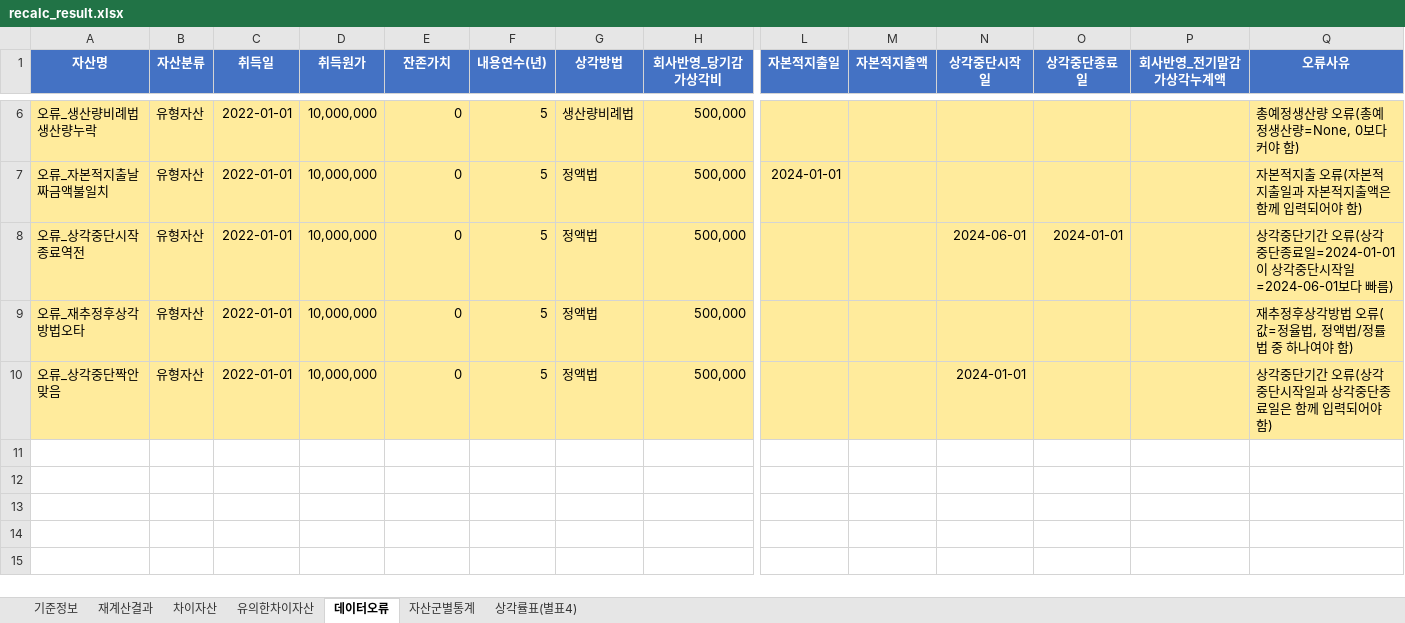
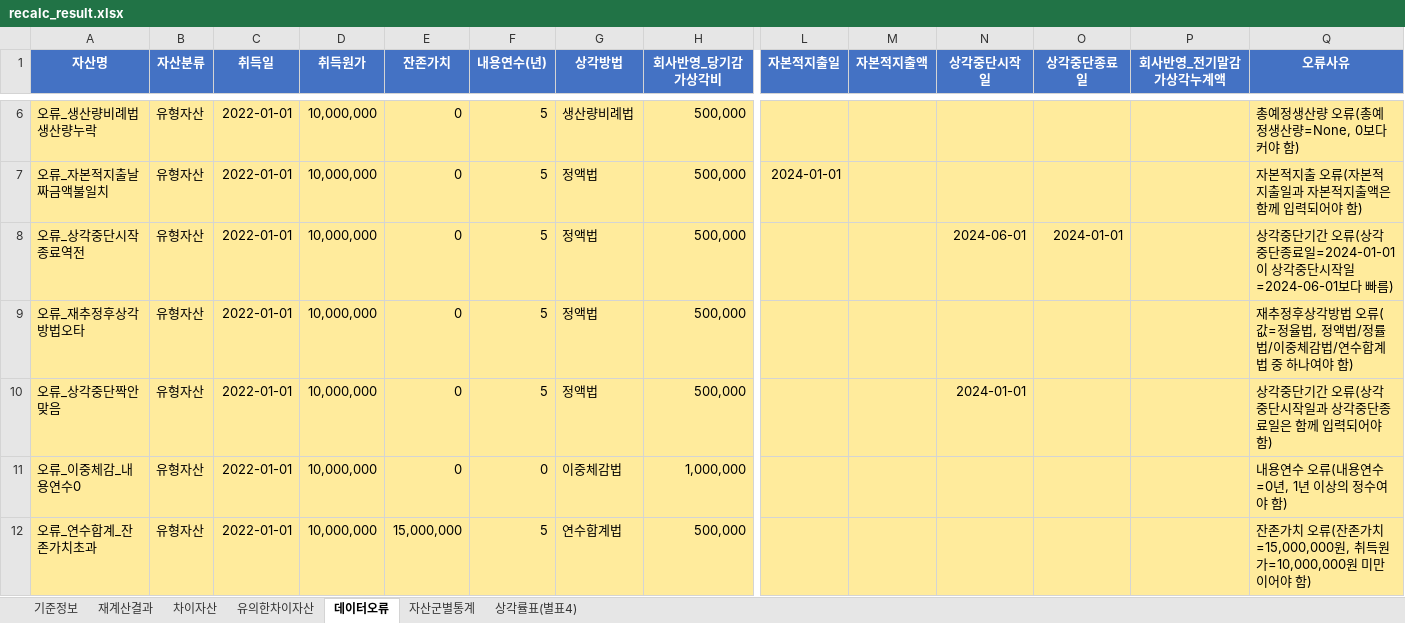
Before and after one commit to SeongwookHub/depreciation-recalc-tool, an Excel workbook: recalc_result.xlsx, sheet 데이터오류, drawn as a sheet; only a part is shown, gaps mark what is left out; values as stored, in another font and other column widths than the file's, no borders; rows hold the shown columns only; the diff names each change by its address in the sheet, - before the commit and + after, or states it on an @@ line.

```diff
--- a/recalc_result.xlsx (sheet 데이터오류)
+++ b/recalc_result.xlsx (sheet 데이터오류)
-Q9 (오류사유): 재추정후상각방법 오류(값=정율법, 정액법/정률법 중 하나여야 함)
+Q9 (오류사유): 재추정후상각방법 오류(값=정율법, 정액법/정률법/이중체감법/연수합계법 중 하나여야 함)
+row 11: 오류_이중체감_내용연수0 | 유형자산 | 2022-01-01 | 10,000,000 | 0 | 0 | 이중체감법 | 1,000,000 |  |  |  |  |  | 내용연수 오류(내용연수=0년, 1년 이상의 정수여야 함)
+row 12: 오류_연수합계_잔존가치초과 | 유형자산 | 2022-01-01 | 10,000,000 | 15,000,000 | 5 | 연수합계법 | 500,000 |  |  |  |  |  | 잔존가치 오류(잔존가치=15,000,000원, 취득원가=10,000,000원 미만이어야 함)
```
Also changed, not shown: sheet 재계산결과, sheet 차이자산, sheet 유의한차이자산, sheet 기준정보, sheet 자산군별통계, sample_asset_ledger.xlsx, 4 other files.
